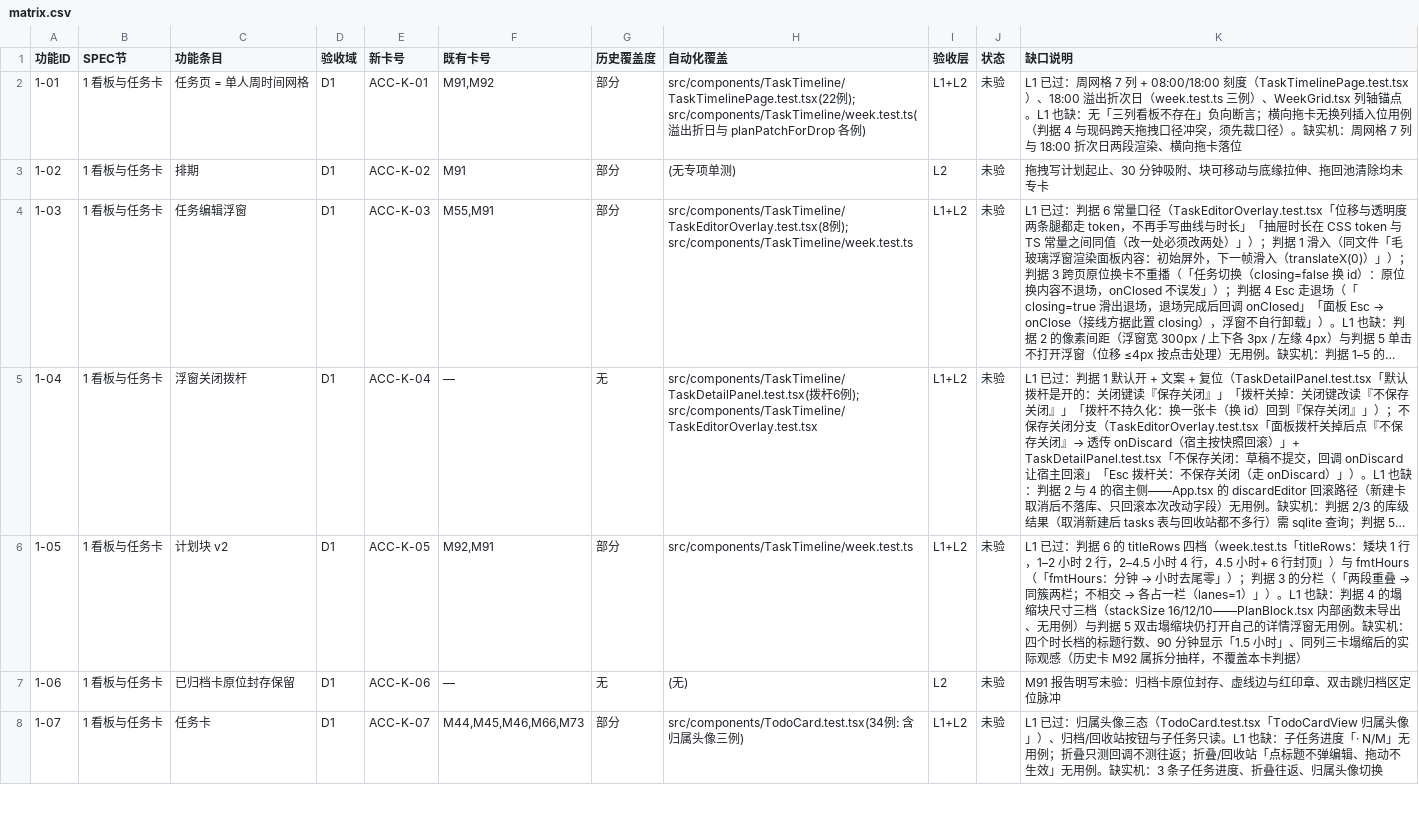
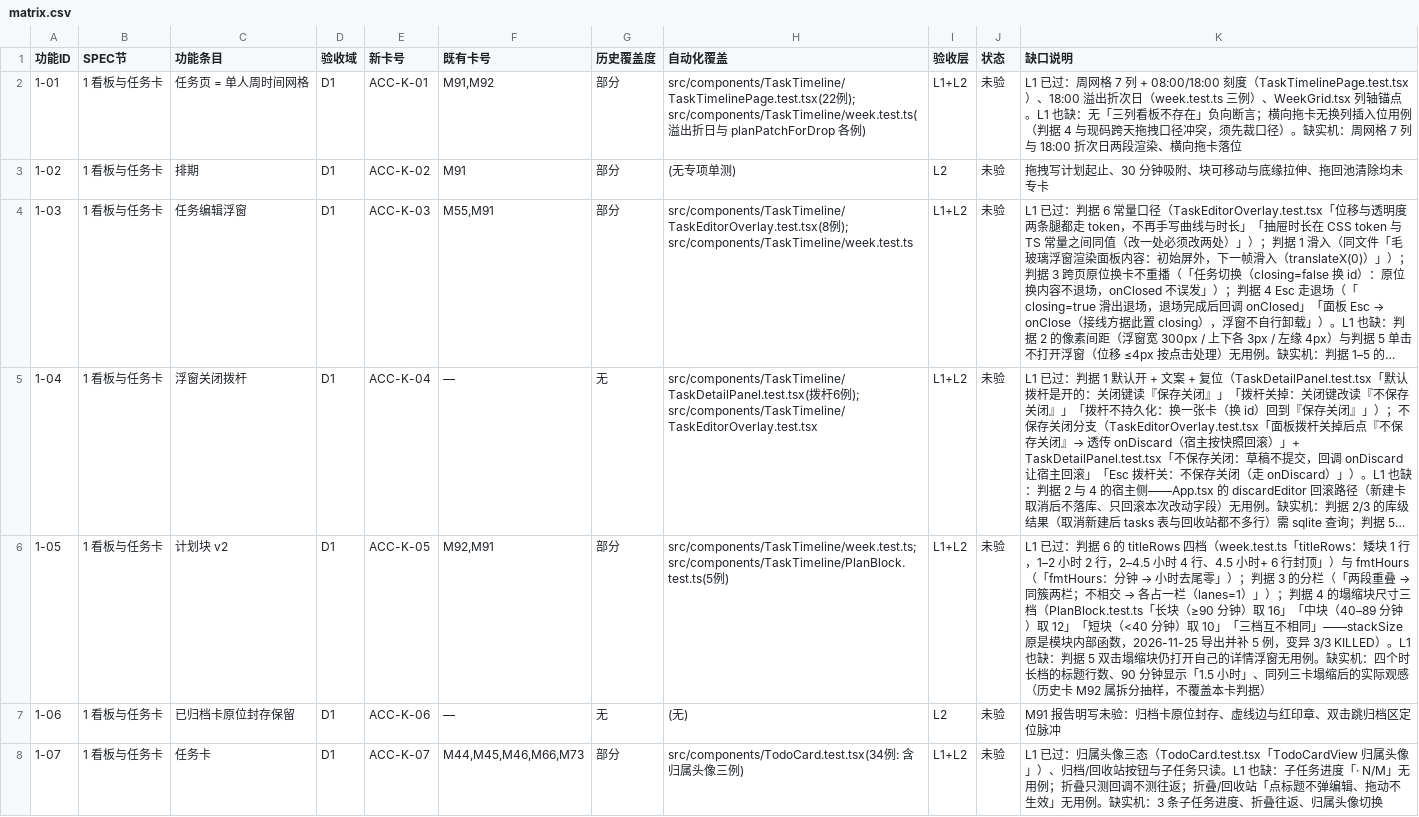
Before and after one commit to BLAGICLAB/WMessage, a CSV file: docs/acceptance/matrix.csv, drawn as a sheet; only a part is shown; long unchanged cells end in …; the diff covers the shown part only; the diff names each change by its address in the sheet, - before the commit and + after, or states it on an @@ line.

Commit message:
docs(acceptance): 五行矩阵回填 + 五张卡同步 + 实机队列生成器固化
矩阵与卡面按新补的自动化更新（1-05 / 2-25 / 3-38 / 3-79 / 3-90），分类
分布重算后不变（32 / 54）——五行都还各有一处 L1 缺，没有一行够格「只缺实机」。

顺带更正两处账实：ACC-I-06 卡面写「LiveIndicator 12 例」实为 10 例；
ACC-T-01 判据 9 的「环境信息不列文件清单」用例本来就断言了文件名不在，
是我先前读漏了说成缺覆盖。

实机队列改成矩阵的投影（scripts/gen-acceptance-queue.py 生成）——原先
是一次性生成，矩阵一改两处就会互相矛盾。

Co-Authored-By: ZCode <zcode@local>

```diff
--- a/docs/acceptance/matrix.csv
+++ b/docs/acceptance/matrix.csv
-H6 (自动化覆盖): src/components/TaskTimeline/week.test.ts
+H6 (自动化覆盖): src/components/TaskTimeline/week.test.ts; src/components/TaskTimeline/PlanBlock.test.ts(5例)
@@ K6 (缺口说明): …时 4 行，4.5 小时+ 6 行封顶」）与 fmtHours（「fmtHours：分钟 → 小时去尾零」）；判据 3 的分栏（「两段重叠 → 同簇两栏；不相交 → 各占一栏（lanes=1）」）。L1 也缺：判据 4 的塌缩块尺寸三档（stackSize 16/12/10——PlanBlock.tsx 内部函数未导出、无用例）与判据 5… → …时 4 行、4.5 小时+ 6 行封顶」）与 fmtHours（「fmtHours：分钟 → 小时去尾零」）；判据 3 的分栏（「两段重叠 → 同簇两栏；不相交 → 各占一栏（lanes=1）」）；判据 4 的塌缩块尺寸三档（PlanBlock.test.ts「长块（≥90 分钟）取 16」「中块（40–89 分钟）取 12」「短块（<40 分钟）取 10」「三档互不相同」——stackSize 原是模块内部函数，2026-11-25 导出并补 5 例，变异 3/3 KILLED）。L1 也缺：判据 5… @@
```
Also changed, not shown: 7 edited cells elsewhere in this file, 6 other files.
